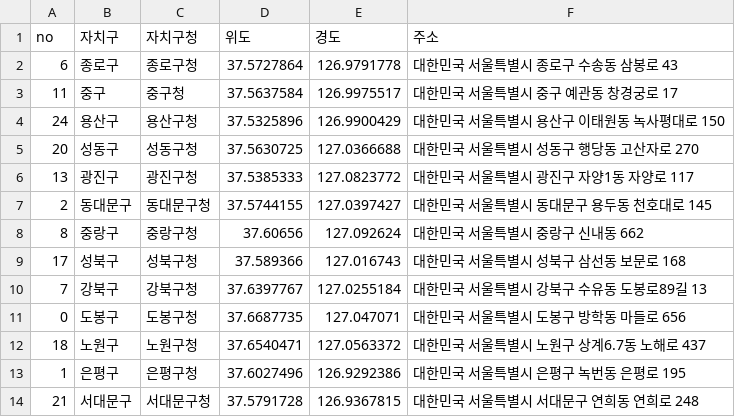
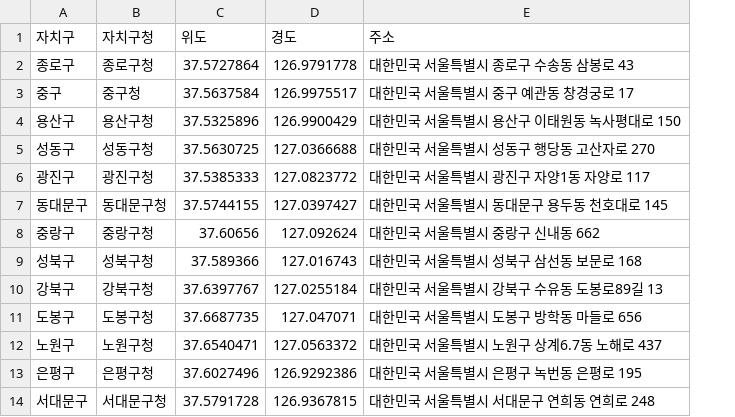
Before and after one commit to logistex/vd21, a CSV file: offices.csv, drawn as a sheet; only a part is shown; the diff names each change by its address in the sheet, - before the commit and + after, or states it on an @@ line.

Commit message:
Add files via upload

```diff
--- a/offices.csv
+++ b/offices.csv
-column A (no), rows 2-14: 6 | 11 | 24 | 20 | 13 | 2 | 8 | 17 | 7 | 0 | 18 | 1 | 21
```
